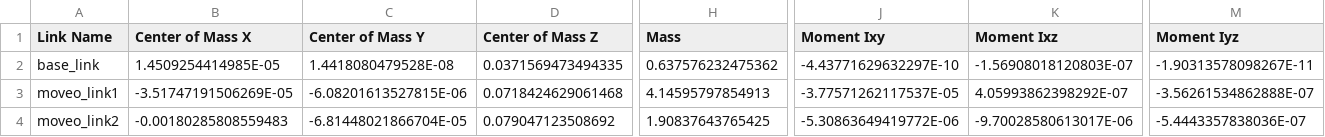
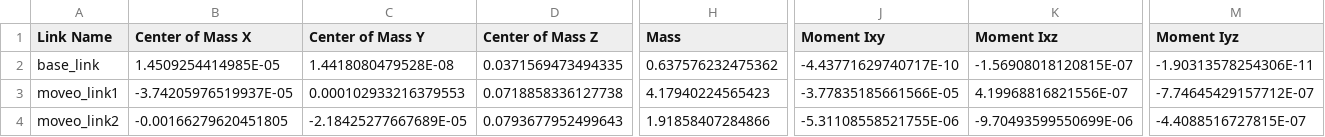
Before and after one commit to Szu-Chi/3d-printing-with-moveo, a CSV file: moveo_urdf/urdf/moveo_urdf.csv, drawn as a sheet; only a part is shown, gaps mark what is left out; the diff covers the shown part only; the diff names each change by its address in the sheet, - before the commit and + after, or states it on an @@ line.

Commit message:
change urdf and moveit_config

```diff
--- a/moveo_urdf/urdf/moveo_urdf.csv
+++ b/moveo_urdf/urdf/moveo_urdf.csv
-J2 (Moment Ixy): -4.43771629632297E-10
+J2 (Moment Ixy): -4.43771629740717E-10
-K2 (Moment Ixz): -1.56908018120803E-07
+K2 (Moment Ixz): -1.56908018120815E-07
-M2 (Moment Iyz): -1.90313578098267E-11
+M2 (Moment Iyz): -1.90313578254306E-11
-B3 (Center of Mass X): -3.51747191506269E-05
+B3 (Center of Mass X): -3.74205976519937E-05
-C3 (Center of Mass Y): -6.08201613527815E-06
+C3 (Center of Mass Y): 0.000102933216379553
-D3 (Center of Mass Z): 0.0718424629061468
+D3 (Center of Mass Z): 0.0718858336127738
-H3 (Mass): 4.14595797854913
+H3 (Mass): 4.17940224565423
-J3 (Moment Ixy): -3.77571262117537E-05
+J3 (Moment Ixy): -3.77835185661566E-05
-K3 (Moment Ixz): 4.05993862398292E-07
+K3 (Moment Ixz): 4.19968816821556E-07
-M3 (Moment Iyz): -3.56261534862888E-07
+M3 (Moment Iyz): -7.74645429157712E-07
-B4 (Center of Mass X): -0.00180285808559483
+B4 (Center of Mass X): -0.00166279620451805
-C4 (Center of Mass Y): -6.81448021866704E-05
+C4 (Center of Mass Y): -2.18425277667689E-05
-D4 (Center of Mass Z): 0.079047123508692
+D4 (Center of Mass Z): 0.0793677952499643
-H4 (Mass): 1.90837643765425
+H4 (Mass): 1.91858407284866
-J4 (Moment Ixy): -5.30863649419772E-06
+J4 (Moment Ixy): -5.31108558521755E-06
-K4 (Moment Ixz): -9.70028580613017E-06
+K4 (Moment Ixz): -9.70493599550699E-06
-M4 (Moment Iyz): -5.4443357838036E-07
+M4 (Moment Iyz): -4.4088516727815E-07
```
Also changed, not shown: 1 removed row and 48 edited cells elsewhere in this file, 8 other files.
